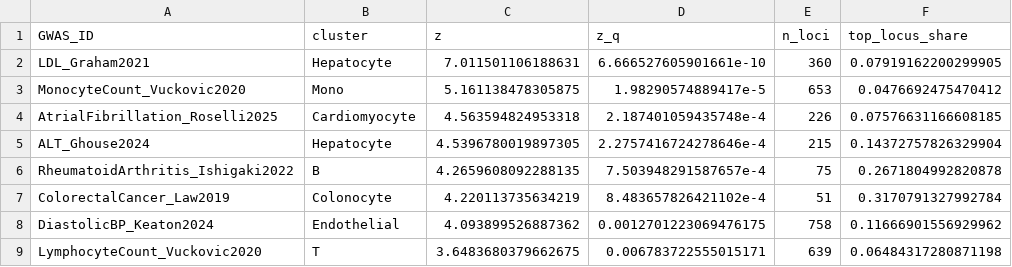
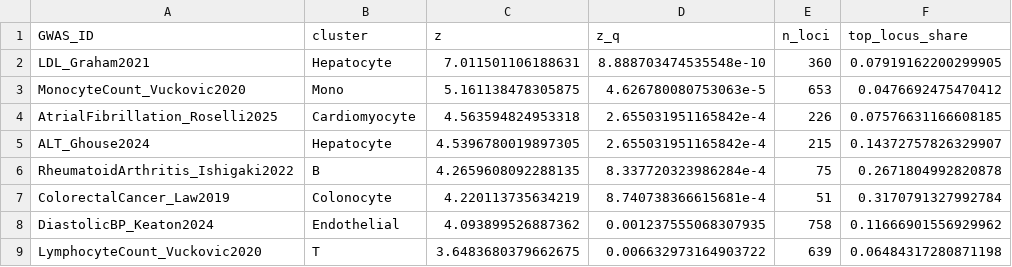
Before and after one commit to koefoeden/multiomeR, a TSV file: pipeline_manuscript_figures/results/data/figure_1_traits.tsv, drawn as a sheet.

```diff
--- a/pipeline_manuscript_figures/results/data/figure_1_traits.tsv
+++ b/pipeline_manuscript_figures/results/data/figure_1_traits.tsv
@@ -1,9 +1,9 @@
 GWAS_ID	cluster	z	z_q	n_loci	top_locus_share
-LDL_Graham2021	Hepatocyte	7.011501106188631	6.666527605901661e-10	360	0.07919162200299905
-MonocyteCount_Vuckovic2020	Mono	5.161138478305875	1.98290574889417e-5	653	0.0476692475470412
-AtrialFibrillation_Roselli2025	Cardiomyocyte	4.563594824953318	2.187401059435748e-4	226	0.07576631166608185
-ALT_Ghouse2024	Hepatocyte	4.5396780019897305	2.2757416724278646e-4	215	0.14372757826329904
-RheumatoidArthritis_Ishigaki2022	B	4.2659608092288135	7.503948291587657e-4	75	0.2671804992820878
-ColorectalCancer_Law2019	Colonocyte	4.220113735634219	8.483657826421102e-4	51	0.3170791327992784
-DiastolicBP_Keaton2024	Endothelial	4.093899526887362	0.0012701223069476175	758	0.11666901556929962
-LymphocyteCount_Vuckovic2020	T	3.6483680379662675	0.006783722555015171	639	0.06484317280871198
+LDL_Graham2021	Hepatocyte	7.011501106188631	8.888703474535548e-10	360	0.07919162200299905
+MonocyteCount_Vuckovic2020	Mono	5.161138478305875	4.626780080753063e-5	653	0.0476692475470412
+AtrialFibrillation_Roselli2025	Cardiomyocyte	4.563594824953318	2.655031951165842e-4	226	0.07576631166608185
+ALT_Ghouse2024	Hepatocyte	4.5396780019897305	2.655031951165842e-4	215	0.14372757826329907
+RheumatoidArthritis_Ishigaki2022	B	4.2659608092288135	8.337720323986284e-4	75	0.2671804992820878
+ColorectalCancer_Law2019	Colonocyte	4.220113735634219	8.740738366615681e-4	51	0.3170791327992784
+DiastolicBP_Keaton2024	Endothelial	4.093899526887362	0.001237555068307935	758	0.11666901556929962
+LymphocyteCount_Vuckovic2020	T	3.6483680379662675	0.006632973164903722	639	0.06484317280871198
```
Also changed, not shown: pipeline_manuscript_figures/results/data/table_S3.tsv, 7 other files.
